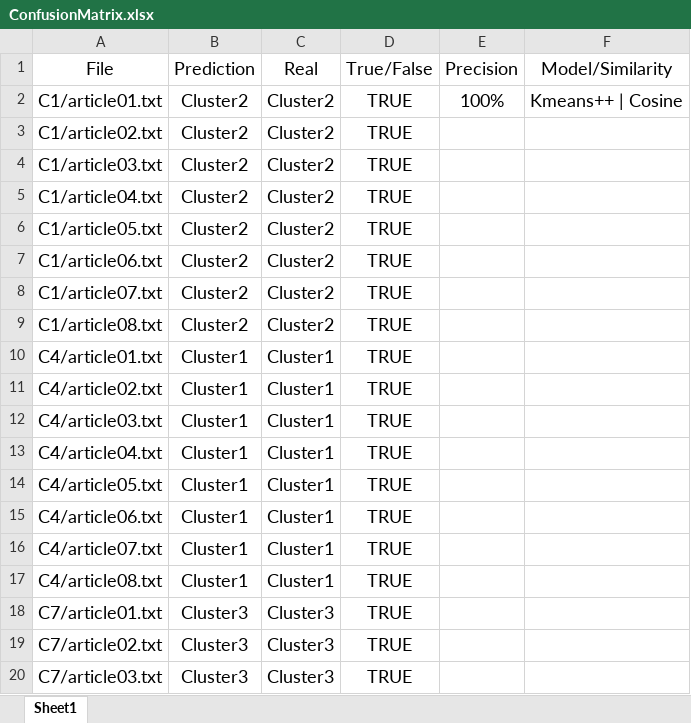
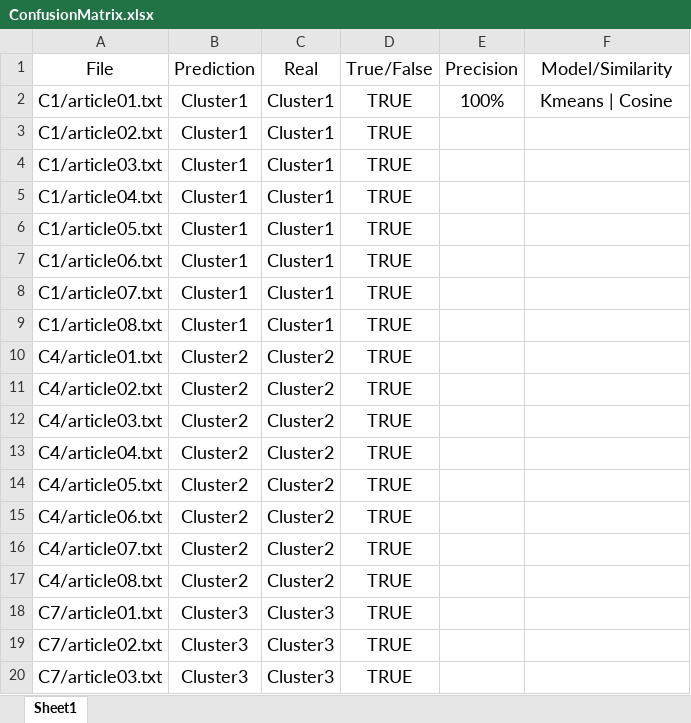
Before and after one commit to Luolingwei/NYU-Big-Data-Science, an Excel workbook: HW2/outFiles/ConfusionMatrix.xlsx, sheet Sheet1, drawn as a sheet; only a part is shown; values as stored, in another font and other column widths than the file's, no borders; the diff names each change by its address in the sheet, - before the commit and + after, or states it on an @@ line.

```diff
--- a/HW2/outFiles/ConfusionMatrix.xlsx (sheet Sheet1)
+++ b/HW2/outFiles/ConfusionMatrix.xlsx (sheet Sheet1)
-B2:B9 (Prediction): Cluster2
+B2:B9 (Prediction): Cluster1
-C2:C9 (Real): Cluster2
+C2:C9 (Real): Cluster1
-F2 (Model/Similarity): Kmeans++ | Cosine
+F2 (Model/Similarity): Kmeans | Cosine
-B10:B17 (Prediction): Cluster1
+B10:B17 (Prediction): Cluster2
-C10:C17 (Real): Cluster1
+C10:C17 (Real): Cluster2
```
Also changed, not shown: 20 other files.
